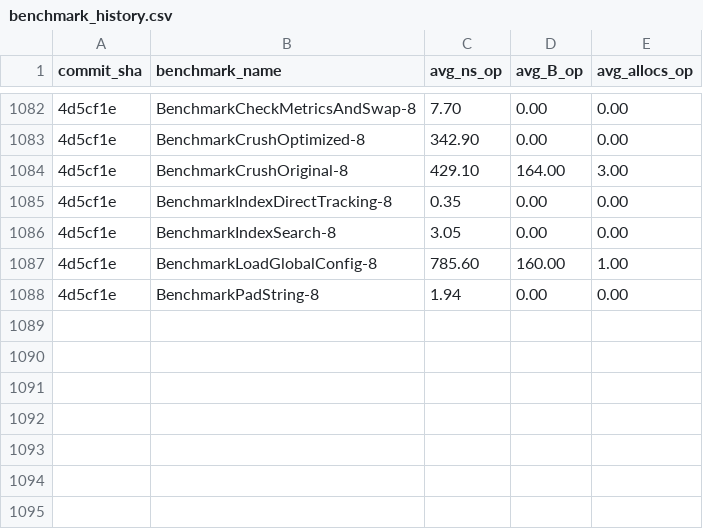
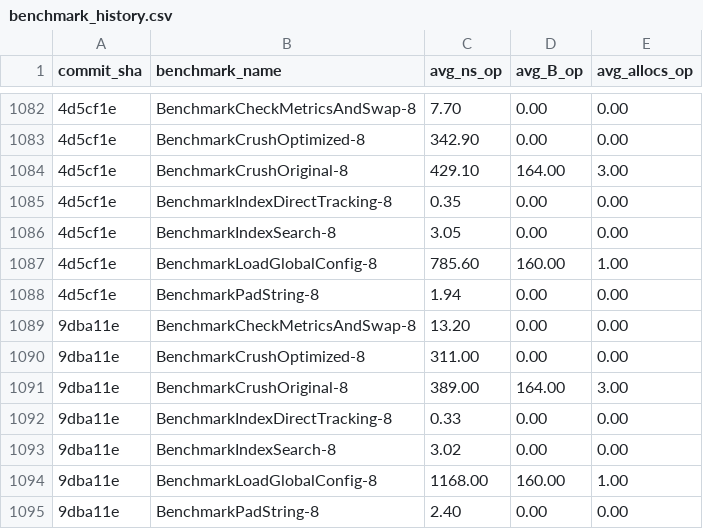
Before and after one commit to alsotoes/momo, a CSV file: .github/data/benchmark_history.csv, drawn as a sheet; only a part is shown, gaps mark what is left out; the diff names each change by its address in the sheet, - before the commit and + after, or states it on an @@ line.

```diff
--- a/.github/data/benchmark_history.csv
+++ b/.github/data/benchmark_history.csv
+row 1089: 9dba11e | BenchmarkCheckMetricsAndSwap-8 | 13.20 | 0.00 | 0.00
+row 1090: 9dba11e | BenchmarkCrushOptimized-8 | 311.00 | 0.00 | 0.00
+row 1091: 9dba11e | BenchmarkCrushOriginal-8 | 389.00 | 164.00 | 3.00
+row 1092: 9dba11e | BenchmarkIndexDirectTracking-8 | 0.33 | 0.00 | 0.00
+row 1093: 9dba11e | BenchmarkIndexSearch-8 | 3.02 | 0.00 | 0.00
+row 1094: 9dba11e | BenchmarkLoadGlobalConfig-8 | 1168.00 | 160.00 | 1.00
+row 1095: 9dba11e | BenchmarkPadString-8 | 2.40 | 0.00 | 0.00
```
Also changed, not shown: 2 other files.
